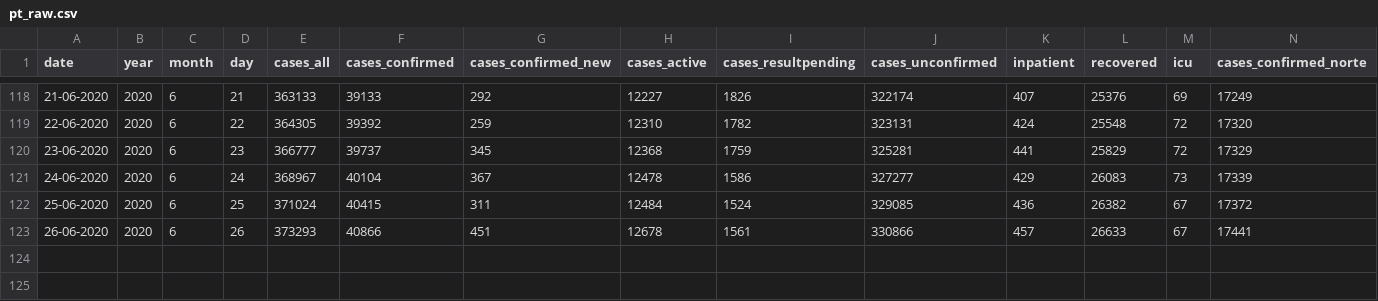
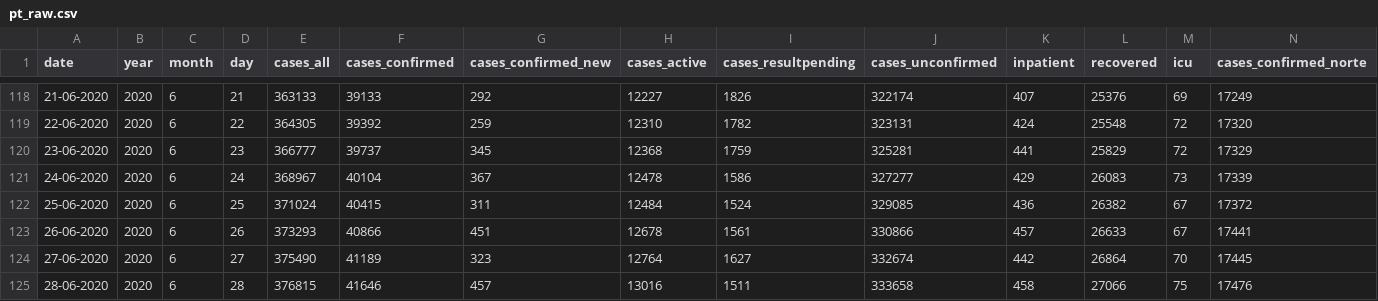
Before and after one commit to carlospramalheira/covid19, a CSV file: source/pt_raw.csv, drawn as a sheet; only a part is shown, gaps mark what is left out; rows hold the shown columns only; the diff names each change by its address in the sheet, - before the commit and + after, or states it on an @@ line.

Commit message:
Add files via upload

```diff
--- a/source/pt_raw.csv
+++ b/source/pt_raw.csv
+row 124: 27-06-2020 | 2020 | 6 | 27 | 375490 | 41189 | 323 | 12764 | 1627 | 332674 | 442 | 26864 | 70 | 17445
+row 125: 28-06-2020 | 2020 | 6 | 28 | 376815 | 41646 | 457 | 13016 | 1511 | 333658 | 458 | 27066 | 75 | 17476
```
